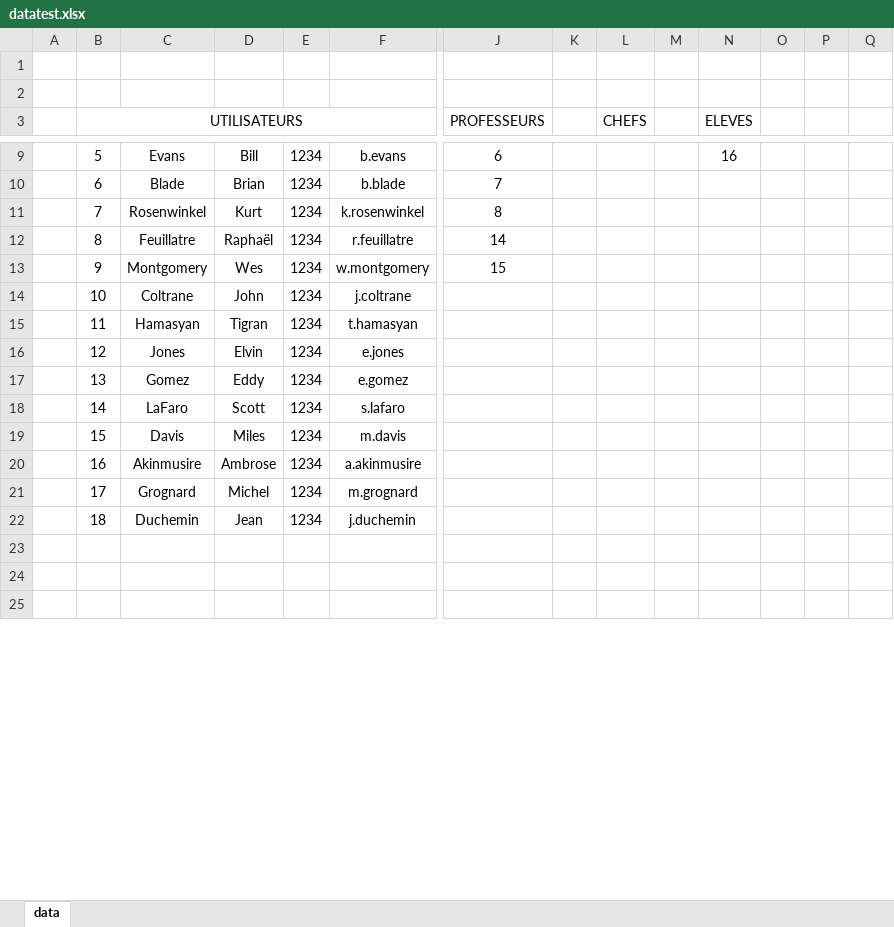
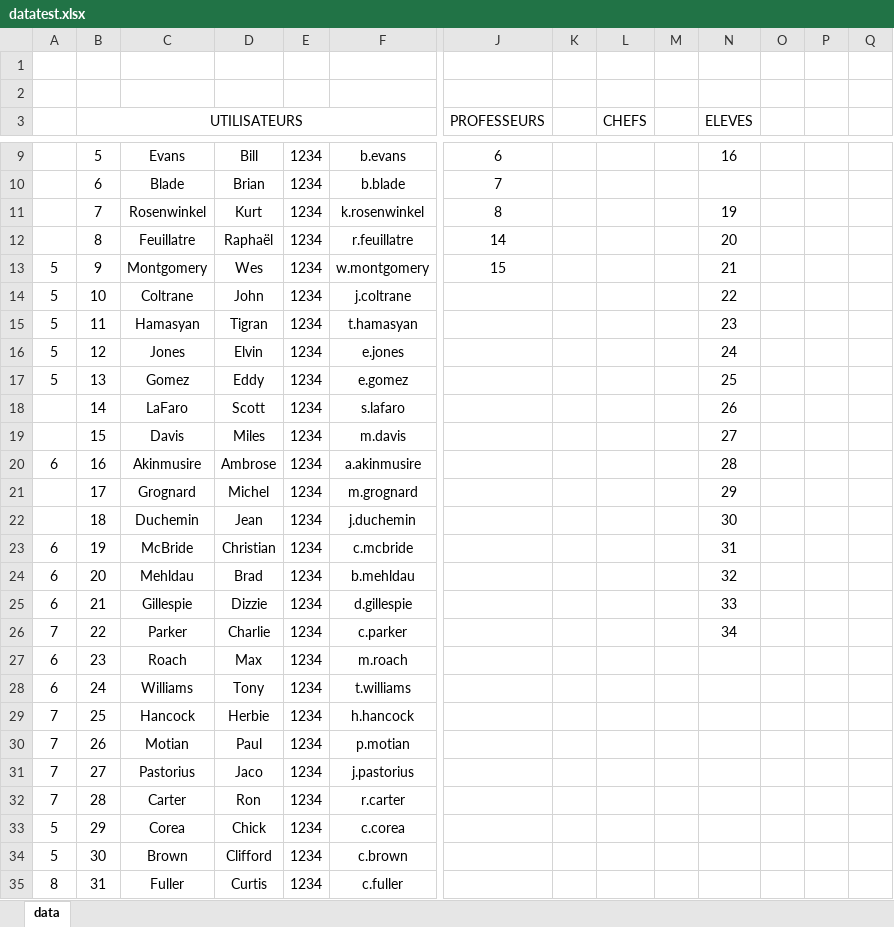
Before and after one commit to eSuardOdin/SchoolProjectB, an Excel workbook: datatest.xlsx, sheet data, drawn as a sheet; only a part is shown, gaps mark what is left out; the shorter side is filled out with more unchanged rows; values as stored, in another font and other column widths than the file's, no borders; rows hold the shown columns only; the diff covers the shown part only; the diff names each change by its address in the sheet, - before the commit and + after, or states it on an @@ line.

```diff
--- a/datatest.xlsx (sheet data)
+++ b/datatest.xlsx (sheet data)
-N11 (ELEVES): (empty)
+N11 (ELEVES): 19
-N12 (ELEVES): (empty)
+N12 (ELEVES): 20
-A13:A17: (empty)
+A13:A17: 5
-N13 (ELEVES): (empty)
+N13 (ELEVES): 21
-N14 (ELEVES): (empty)
+N14 (ELEVES): 22
-N15 (ELEVES): (empty)
+N15 (ELEVES): 23
-N16 (ELEVES): (empty)
+N16 (ELEVES): 24
-N17 (ELEVES): (empty)
+N17 (ELEVES): 25
-N18 (ELEVES): (empty)
+N18 (ELEVES): 26
-N19 (ELEVES): (empty)
+N19 (ELEVES): 27
-A20: (empty)
+A20: 6
-N20 (ELEVES): (empty)
+N20 (ELEVES): 28
-N21 (ELEVES): (empty)
+N21 (ELEVES): 29
-N22 (ELEVES): (empty)
+N22 (ELEVES): 30
+row 23: 6 | 19 | McBride | Christian | 1234 | c.mcbride |  |  |  |  | 31
+row 24: 6 | 20 | Mehldau | Brad | 1234 | b.mehldau |  |  |  |  | 32
+row 25: 6 | 21 | Gillespie | Dizzie | 1234 | d.gillespie |  |  |  |  | 33
+row 26: 7 | 22 | Parker | Charlie | 1234 | c.parker |  |  |  |  | 34
+row 27: 6 | 23 | Roach | Max | 1234 | m.roach
+row 28: 6 | 24 | Williams | Tony | 1234 | t.williams
+row 29: 7 | 25 | Hancock | Herbie | 1234 | h.hancock
+row 30: 7 | 26 | Motian | Paul | 1234 | p.motian
+row 31: 7 | 27 | Pastorius | Jaco | 1234 | j.pastorius
+row 32: 7 | 28 | Carter | Ron | 1234 | r.carter
+row 33: 5 | 29 | Corea | Chick | 1234 | c.corea
+row 34: 5 | 30 | Brown | Clifford | 1234 | c.brown
+row 35: 8 | 31 | Fuller | Curtis | 1234 | c.fuller
```
Also changed, not shown: 7 added rows elsewhere in this sheet, 1 other file.
